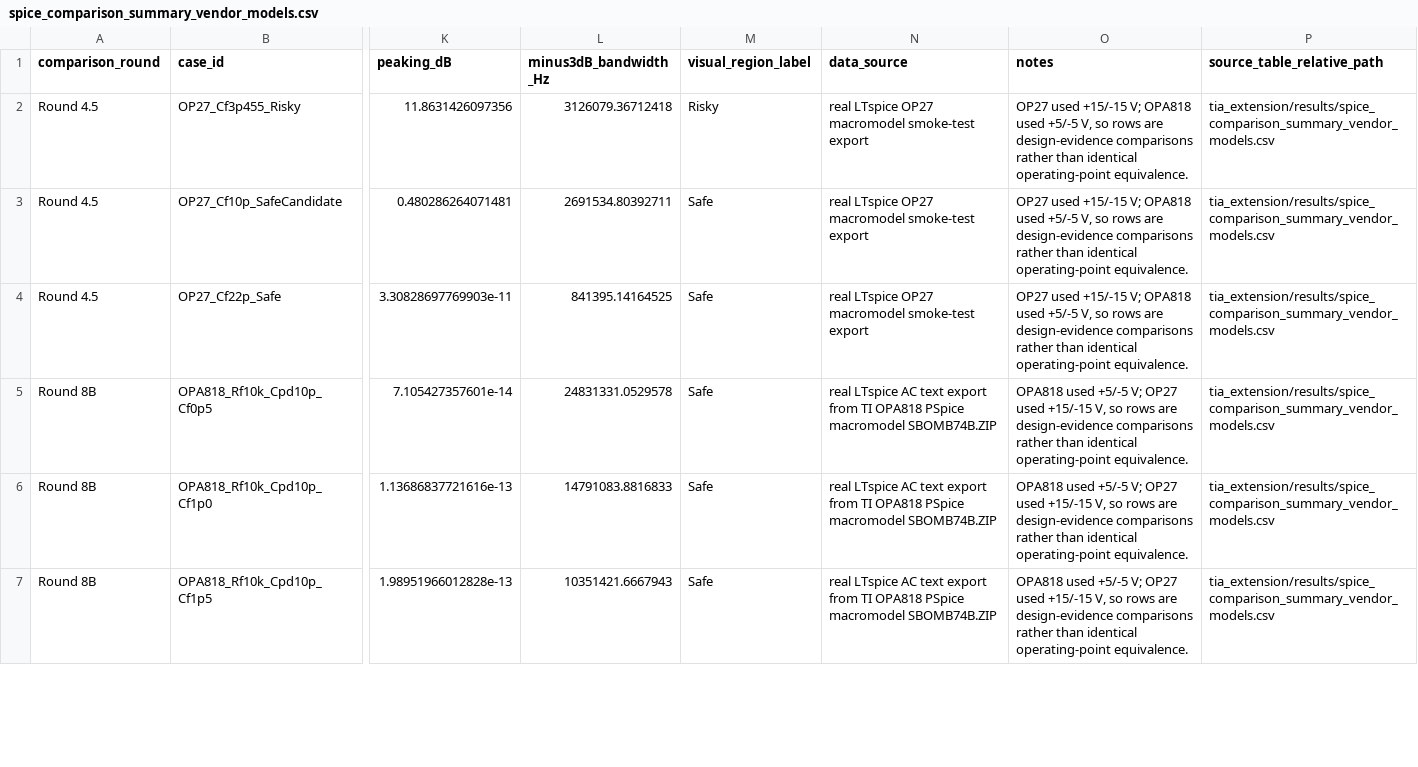
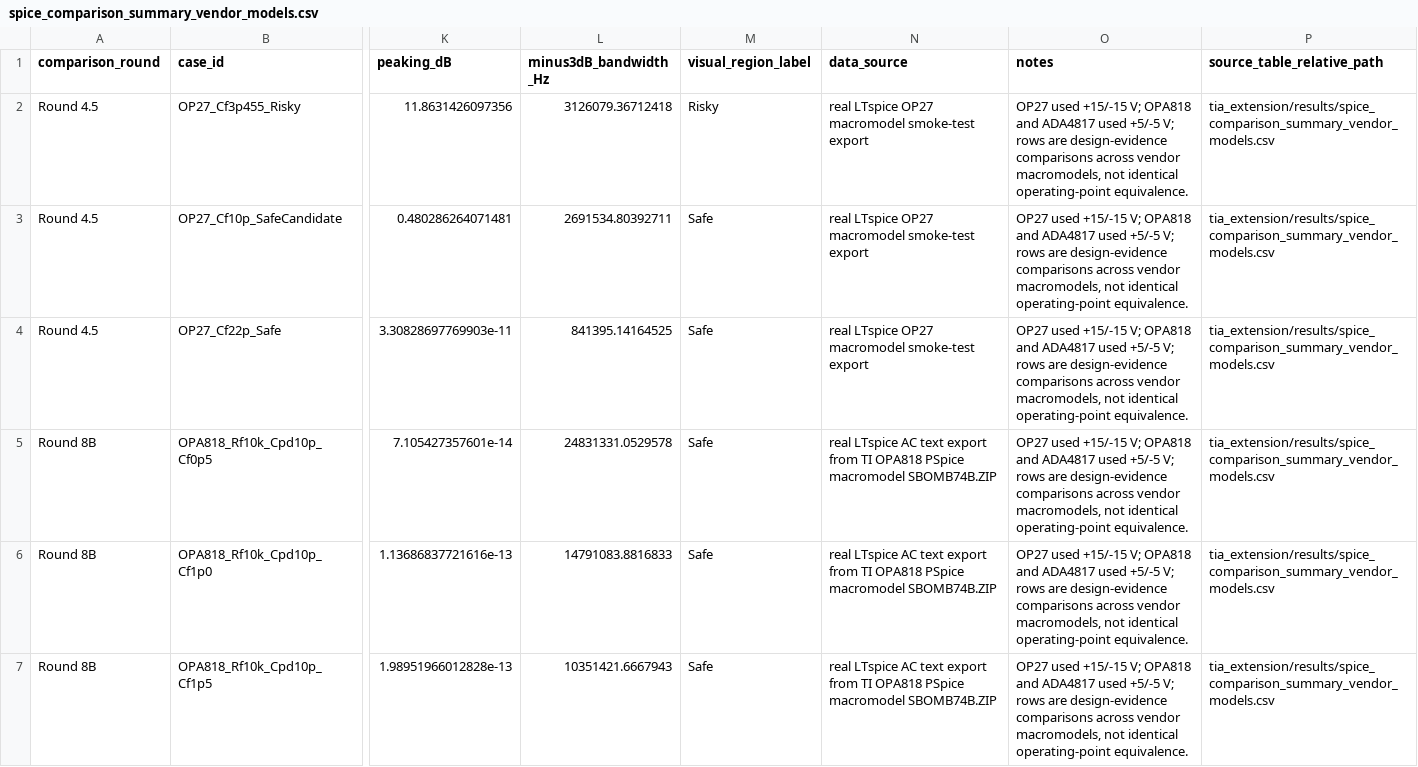
Before and after one commit to 17321362708xkn-art/opamp-tia-design-region-mapping, a CSV file: tia_extension/results/spice_comparison_summary_vendor_models.csv, drawn as a sheet; only a part is shown, gaps mark what is left out; the diff covers the shown part only; the diff names each change by its address in the sheet, - before the commit and + after, or states it on an @@ line.

```diff
--- a/tia_extension/results/spice_comparison_summary_vendor_models.csv
+++ b/tia_extension/results/spice_comparison_summary_vendor_models.csv
-O2:O4 (notes): …V; OPA818 used +5/-5 V, so rows are design-evidence comparisons rather than identical operating-point…
+O2:O4 (notes): …V; OPA818 and ADA4817 used +5/-5 V; rows are design-evidence comparisons across vendor macromodels, not identical operating-point…
-O5:O7 (notes): OPA818 used +5/-5 V; OP27 used +15/-15 V, so rows are design-evidence comparisons rather than identical operating-point…
+O5:O7 (notes): OP27 used +15/-15 V; OPA818 and ADA4817 used +5/-5 V; rows are design-evidence comparisons across vendor macromodels, not identical operating-point…
```
Also changed, not shown: 4 added rows and 1 edited cell elsewhere in this file, tia_extension/figures/figure_manifest_tia.csv, tia_extension/spice_interface/round8_vendor_spice_case_metadata_template.csv, 27 other files.
